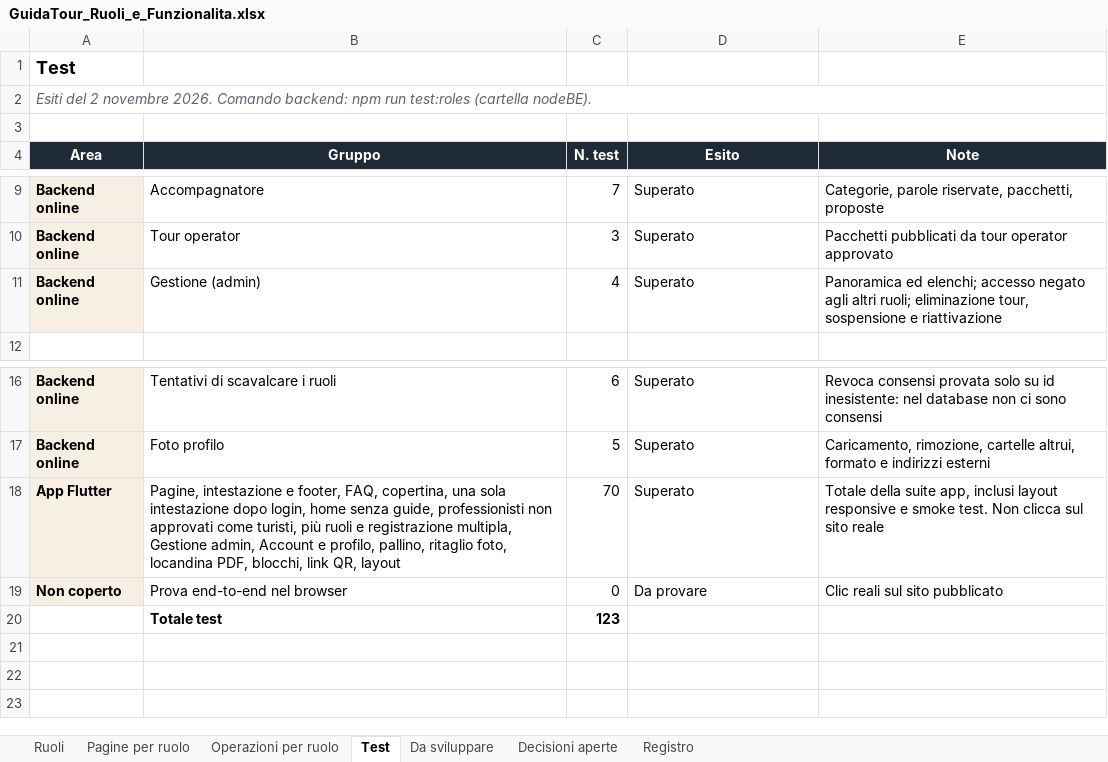
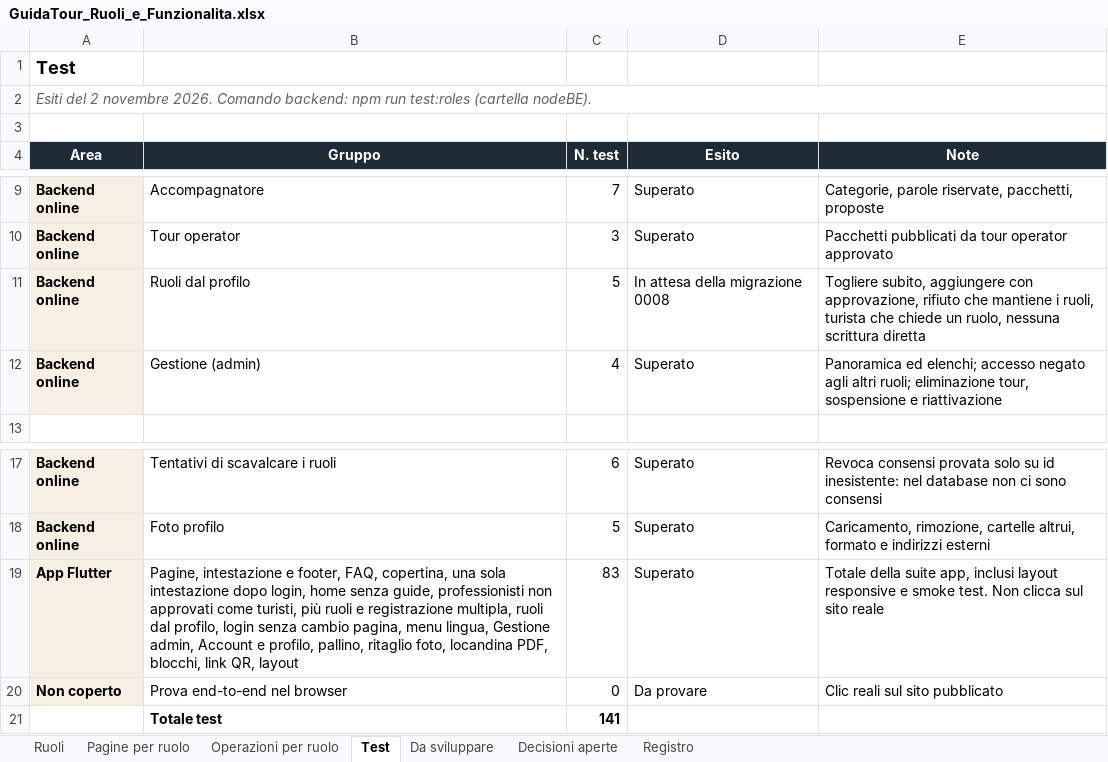
Before and after one commit to AlexJJJava/guidatour, an Excel workbook: flutter/docs/GuidaTour_Ruoli_e_Funzionalita.xlsx, sheet Test, drawn as a sheet; only a part is shown, gaps mark what is left out; values as stored, in another font and other column widths than the file's, no borders; addresses are those after the commit; the diff names each change by its address in the sheet, - before the commit and + after, or states it on an @@ line.

```diff
--- a/flutter/docs/GuidaTour_Ruoli_e_Funzionalita.xlsx (sheet Test)
+++ b/flutter/docs/GuidaTour_Ruoli_e_Funzionalita.xlsx (sheet Test)
+row 11: Backend online | Ruoli dal profilo | 5 | In attesa della migrazione 0008 | Togliere subito, aggiungere con approvazione, rifiuto che mantiene i ruoli, turista che chiede un ruolo, nessuna scrittura diretta
-B19 (Gruppo): …registrazione multipla, Gestione admin,…
+B19 (Gruppo): …registrazione multipla, ruoli dal profilo, login senza cambio pagina, menu lingua, Gestione admin,…
-C19 (N. test): 70
+C19 (N. test): 83
-C21 (N. test): 123
+C21 (N. test): 141
```
Also changed, not shown: sheet Operazioni per ruolo, sheet Registro, sheet Pagine per ruolo, 1 other file.
